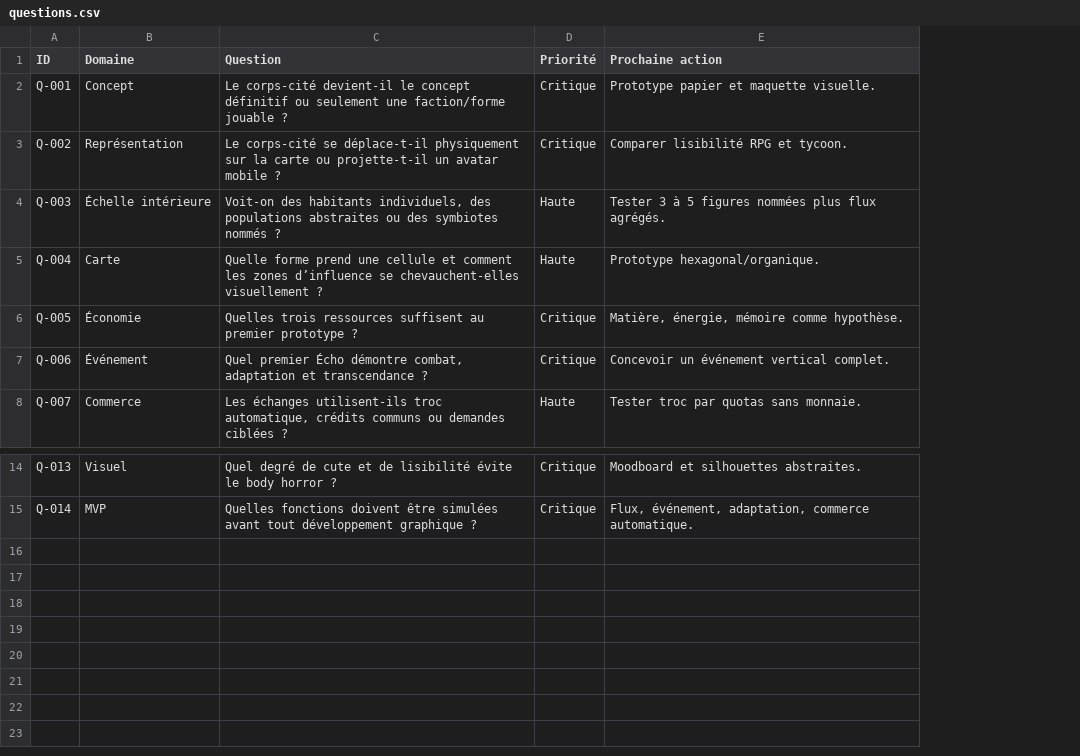
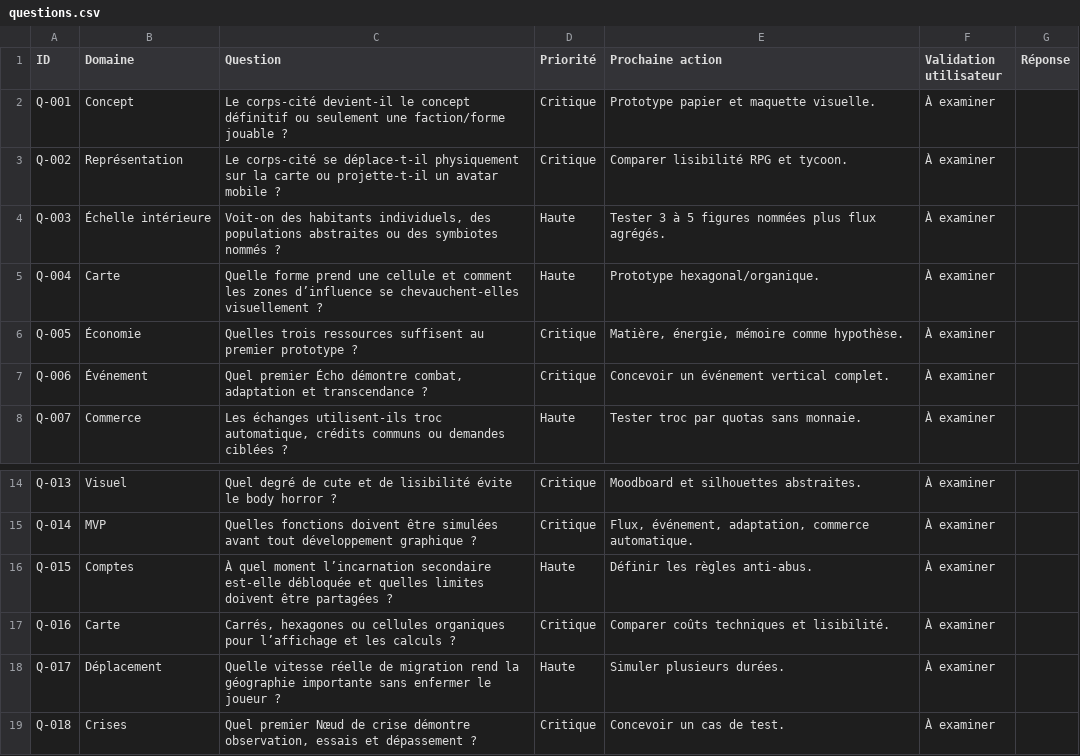
Before and after one commit to Abeliome-Officiel/les-lisieres-avelune, a CSV file: csv/questions.csv, drawn as a sheet; only a part is shown, gaps mark what is left out; the diff names each change by its address in the sheet, - before the commit and + after, or states it on an @@ line.

```diff
--- a/csv/questions.csv
+++ b/csv/questions.csv
+column F (Validation utilisateur), rows 2-8: all À examiner; rows 14-15: À examiner | À examiner
+column G (Réponse), empty
+row 16: Q-015 | Comptes | À quel moment l’incarnation secondaire est-elle débloquée et quelles limites doivent être partagées ? | Haute | Définir les règles anti-abus. | À examiner
+row 17: Q-016 | Carte | Carrés, hexagones ou cellules organiques pour l’affichage et les calculs ? | Critique | Comparer coûts techniques et lisibilité. | À examiner
+row 18: Q-017 | Déplacement | Quelle vitesse réelle de migration rend la géographie importante sans enfermer le joueur ? | Haute | Simuler plusieurs durées. | À examiner
+row 19: Q-018 | Crises | Quel premier Nœud de crise démontre observation, essais et dépassement ? | Critique | Concevoir un cas de test. | À examiner
```
Also changed, not shown: csv/decisions.csv, csv/mecanismes.csv, 40 other files.
